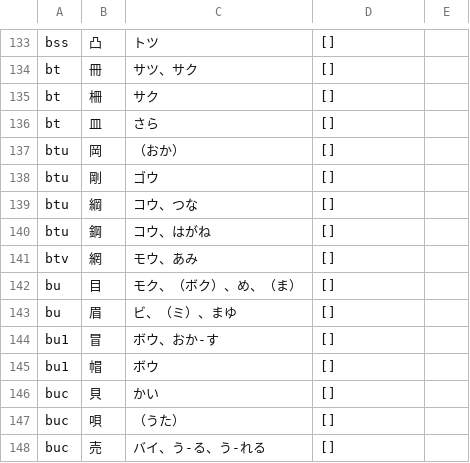
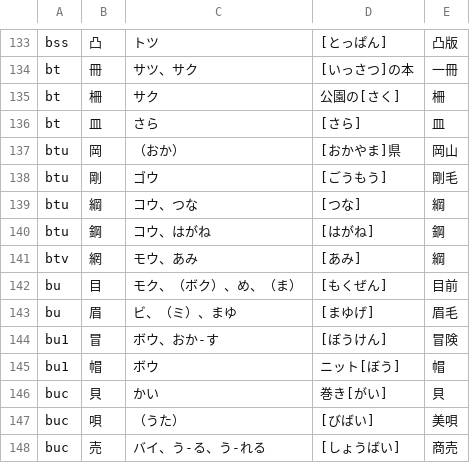
Before and after one commit to idaisukee/Tusimura, a CSV file: dat/5.csv, drawn as a sheet; only a part is shown, gaps mark what is left out; the diff covers the shown part only; the diff names each change by its address in the sheet, - before the commit and + after, or states it on an @@ line.

```diff
--- a/dat/5.csv
+++ b/dat/5.csv
-D133: []
+D133: [とっぱん]
-E133: (empty)
+E133: 凸版
-D134: []
+D134: [いっさつ]の本
-E134: (empty)
+E134: 一冊
-D135: []
+D135: 公園の[さく]
-E135: (empty)
+E135: 柵
-D136: []
+D136: [さら]
-E136: (empty)
+E136: 皿
-D137: []
+D137: [おかやま]県
-E137: (empty)
+E137: 岡山
-D138: []
+D138: [ごうもう]
-E138: (empty)
+E138: 剛毛
-D139: []
+D139: [つな]
-E139: (empty)
+E139: 綱
-D140: []
+D140: [はがね]
-E140: (empty)
+E140: 鋼
-D141: []
+D141: [あみ]
-E141: (empty)
+E141: 綱
-D142: []
+D142: [もくぜん]
-E142: (empty)
+E142: 目前
-D143: []
+D143: [まゆげ]
-E143: (empty)
+E143: 眉毛
-D144: []
+D144: [ぼうけん]
-E144: (empty)
+E144: 冒険
-D145: []
+D145: ニット[ぼう]
-E145: (empty)
+E145: 帽
-D146: []
+D146: 巻き[がい]
-E146: (empty)
+E146: 貝
-D147: []
+D147: [びばい]
-E147: (empty)
+E147: 美唄
-D148: []
+D148: [しょうばい]
-E148: (empty)
+E148: 商売
```
Also changed, not shown: 80 edited cells elsewhere in this file.
